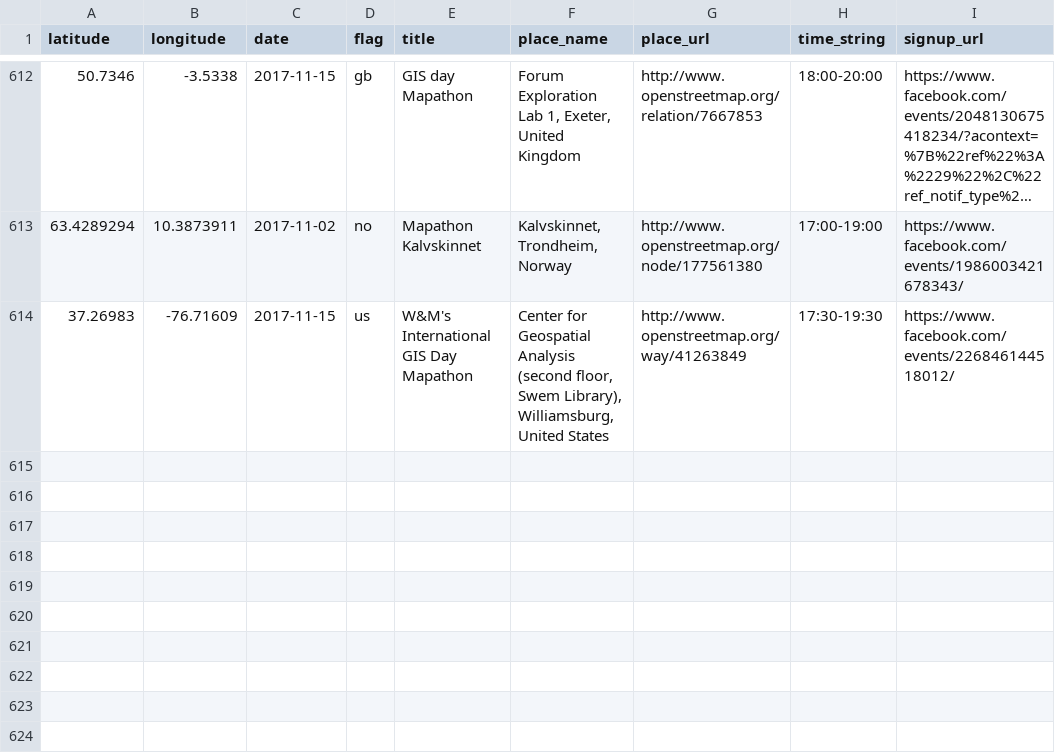
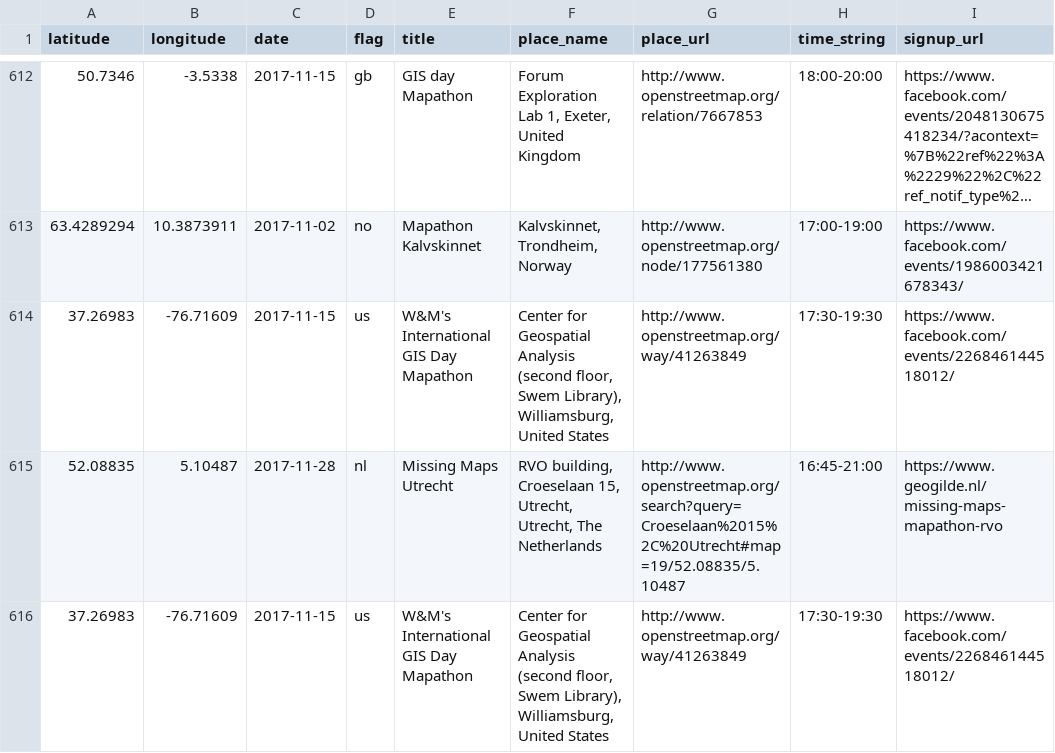
Before and after one commit to MissingMaps/events, a CSV file: events.csv, drawn as a sheet; only a part is shown, gaps mark what is left out; long unchanged cells end in ….

Commit message:
Update events.csv (#167)

```diff
--- a/events.csv
+++ b/events.csv
@@ -614 +614,3 @@ latitude,longitude,date,flag,title,place_name,place_url,time_string,signup_url
 37.26983,-76.71609,2017-11-15,us,"W&M's International GIS Day Mapathon","Center for Geospatial Analysis (second floor, Swem Library), Williamsburg, United States",http://www.openstreetmap.org/way/41263849,"17:30-19:30",https://www.facebook.com/events/226846144518012/
+52.08835,5.10487,2017-11-28,nl,"Missing Maps Utrecht","RVO building, Croeselaan 15, Utrecht, Utrecht, The Netherlands",http://www.openstreetmap.org/search?query=Croeselaan%2015%2C%20Utrecht#map=19/52.08835/5.10487,"16:45-21:00",https://www.geogilde.nl/missing-maps-mapathon-rvo
+37.26983,-76.71609,2017-11-15,us,"W&M's International GIS Day Mapathon","Center for Geospatial Analysis (second floor, Swem Library), Williamsburg, United States",http://www.openstreetmap.org/way/41263849,"17:30-19:30",https://www.facebook.com/events/226846144518012/
```
